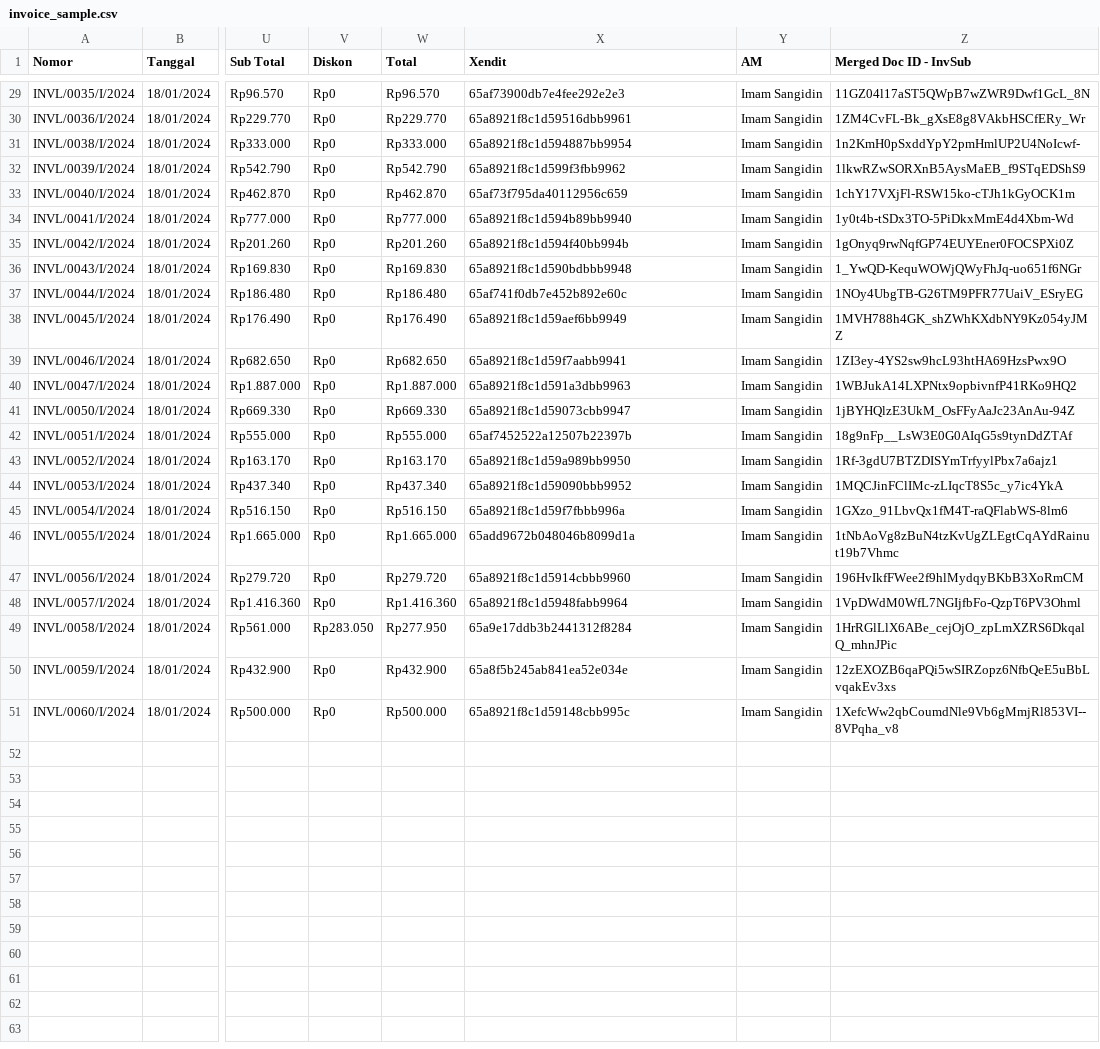
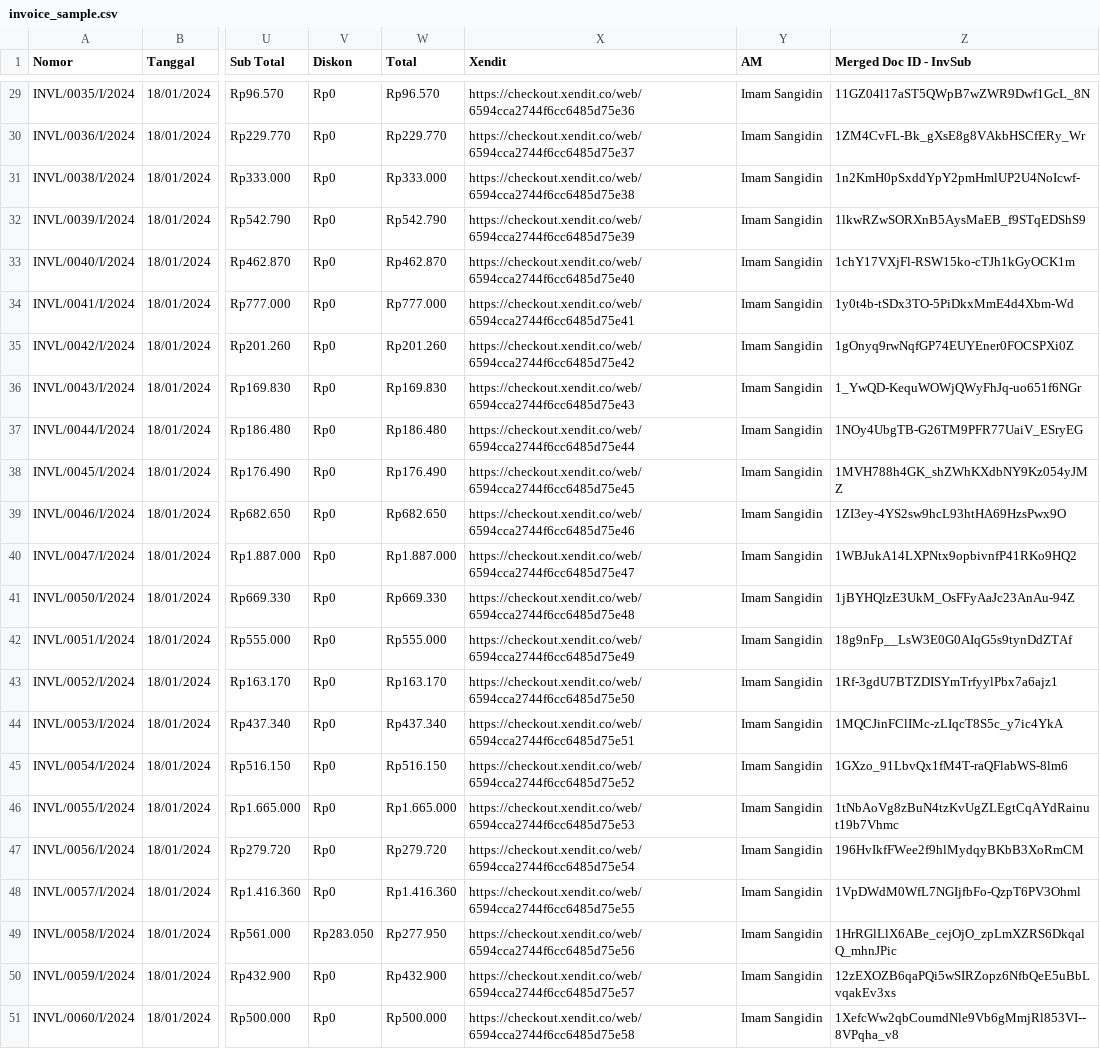
Before and after one commit to codemysister/crm, a CSV file: public/assets/template/excel/invoice_sample.csv, drawn as a sheet; only a part is shown, gaps mark what is left out; the diff covers the shown part only; the diff names each change by its address in the sheet, - before the commit and + after, or states it on an @@ line.

```diff
--- a/public/assets/template/excel/invoice_sample.csv
+++ b/public/assets/template/excel/invoice_sample.csv
-X29 (Xendit): 65af73900db7e4fee292e2e3
+X29 (Xendit): https://checkout.xendit.co/web/6594cca2744f6cc6485d75e36
-X30 (Xendit): 65a8921f8c1d59516dbb9961
+X30 (Xendit): https://checkout.xendit.co/web/6594cca2744f6cc6485d75e37
-X31 (Xendit): 65a8921f8c1d594887bb9954
+X31 (Xendit): https://checkout.xendit.co/web/6594cca2744f6cc6485d75e38
-X32 (Xendit): 65a8921f8c1d599f3fbb9962
+X32 (Xendit): https://checkout.xendit.co/web/6594cca2744f6cc6485d75e39
-X33 (Xendit): 65af73f795da40112956c659
+X33 (Xendit): https://checkout.xendit.co/web/6594cca2744f6cc6485d75e40
-X34 (Xendit): 65a8921f8c1d594b89bb9940
+X34 (Xendit): https://checkout.xendit.co/web/6594cca2744f6cc6485d75e41
-X35 (Xendit): 65a8921f8c1d594f40bb994b
+X35 (Xendit): https://checkout.xendit.co/web/6594cca2744f6cc6485d75e42
-X36 (Xendit): 65a8921f8c1d590bdbbb9948
+X36 (Xendit): https://checkout.xendit.co/web/6594cca2744f6cc6485d75e43
-X37 (Xendit): 65af741f0db7e452b892e60c
+X37 (Xendit): https://checkout.xendit.co/web/6594cca2744f6cc6485d75e44
-X38 (Xendit): 65a8921f8c1d59aef6bb9949
+X38 (Xendit): https://checkout.xendit.co/web/6594cca2744f6cc6485d75e45
-X39 (Xendit): 65a8921f8c1d59f7aabb9941
+X39 (Xendit): https://checkout.xendit.co/web/6594cca2744f6cc6485d75e46
-X40 (Xendit): 65a8921f8c1d591a3dbb9963
+X40 (Xendit): https://checkout.xendit.co/web/6594cca2744f6cc6485d75e47
-X41 (Xendit): 65a8921f8c1d59073cbb9947
+X41 (Xendit): https://checkout.xendit.co/web/6594cca2744f6cc6485d75e48
-X42 (Xendit): 65af7452522a12507b22397b
+X42 (Xendit): https://checkout.xendit.co/web/6594cca2744f6cc6485d75e49
-X43 (Xendit): 65a8921f8c1d59a989bb9950
+X43 (Xendit): https://checkout.xendit.co/web/6594cca2744f6cc6485d75e50
-X44 (Xendit): 65a8921f8c1d59090bbb9952
+X44 (Xendit): https://checkout.xendit.co/web/6594cca2744f6cc6485d75e51
-X45 (Xendit): 65a8921f8c1d59f7fbbb996a
+X45 (Xendit): https://checkout.xendit.co/web/6594cca2744f6cc6485d75e52
-X46 (Xendit): 65add9672b048046b8099d1a
+X46 (Xendit): https://checkout.xendit.co/web/6594cca2744f6cc6485d75e53
-X47 (Xendit): 65a8921f8c1d5914cbbb9960
+X47 (Xendit): https://checkout.xendit.co/web/6594cca2744f6cc6485d75e54
-X48 (Xendit): 65a8921f8c1d5948fabb9964
+X48 (Xendit): https://checkout.xendit.co/web/6594cca2744f6cc6485d75e55
-X49 (Xendit): 65a9e17ddb3b2441312f8284
+X49 (Xendit): https://checkout.xendit.co/web/6594cca2744f6cc6485d75e56
-X50 (Xendit): 65a8f5b245ab841ea52e034e
+X50 (Xendit): https://checkout.xendit.co/web/6594cca2744f6cc6485d75e57
-X51 (Xendit): 65a8921f8c1d59148cbb995c
+X51 (Xendit): https://checkout.xendit.co/web/6594cca2744f6cc6485d75e58
```
Also changed, not shown: 27 edited cells elsewhere in this file, 6 other files.
